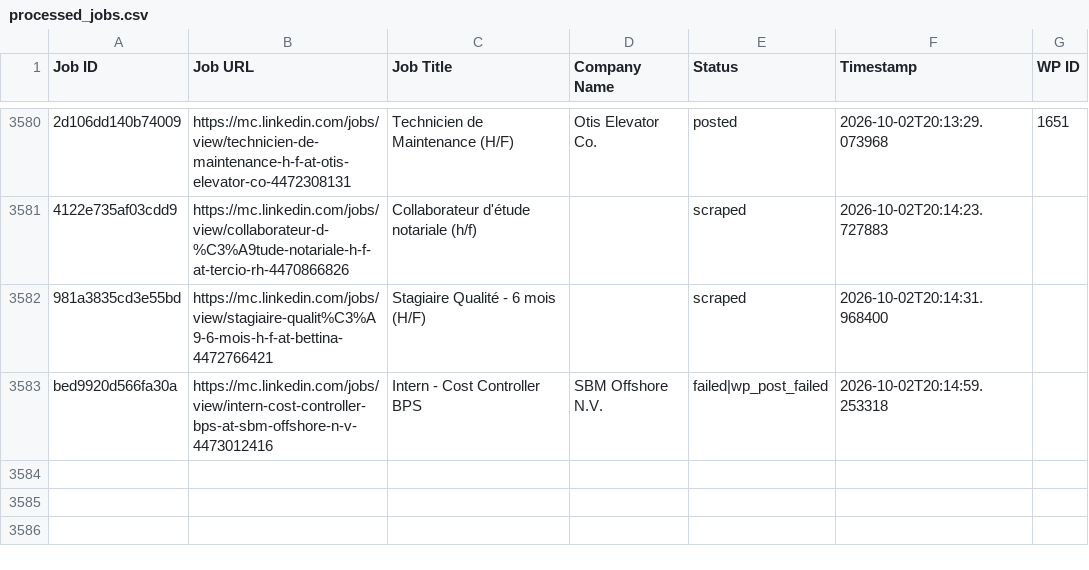
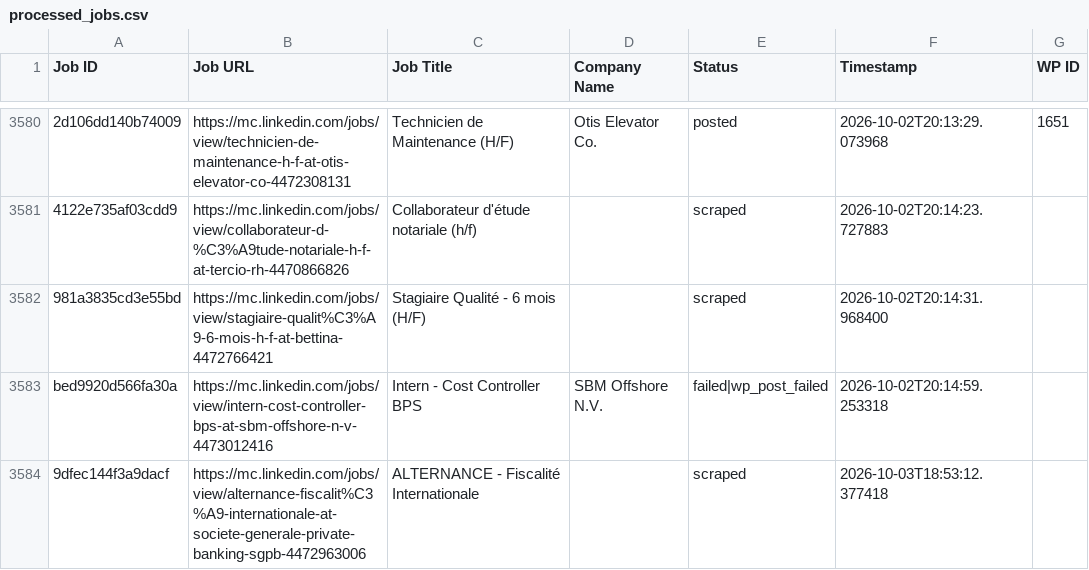
Before and after one commit to vindoky/mc, a CSV file: processed_jobs.csv, drawn as a sheet; only a part is shown, gaps mark what is left out; the diff names each change by its address in the sheet, - before the commit and + after, or states it on an @@ line.

```diff
--- a/processed_jobs.csv
+++ b/processed_jobs.csv
+row 3584: 9dfec144f3a9dacf | https://mc.linkedin.com/jobs/view/alternance-fiscalit%C3%A9-internationale-at-societe-generale-private-banking-sgpb-4472963006 | ALTERNANCE - Fiscalité Internationale |  | scraped | 2026-10-03T18:53:12.377418
```
